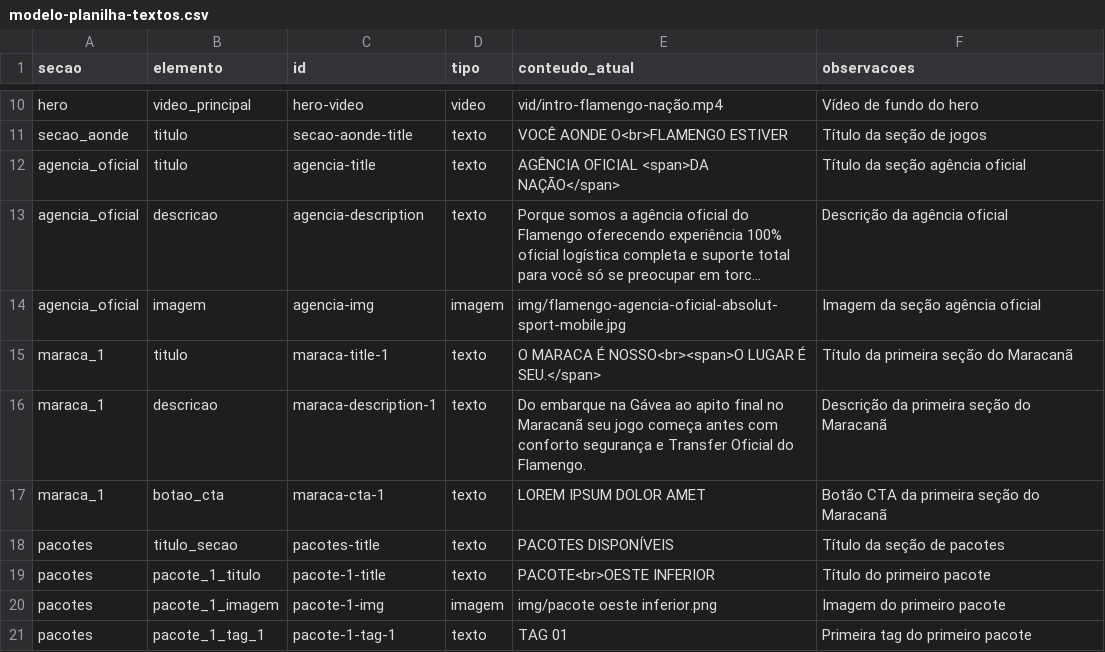
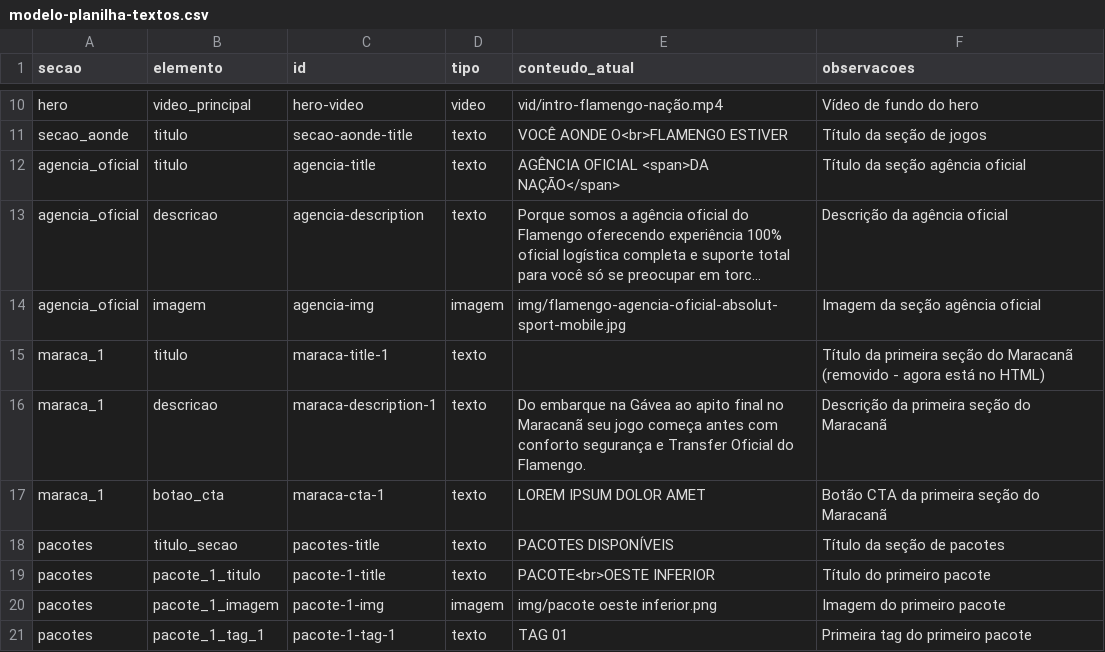
Before and after one commit to KarterDesign/landing-page-flamengo, a CSV file: modelo-planilha-textos.csv, drawn as a sheet; only a part is shown, gaps mark what is left out; long unchanged cells end in …; the diff names each change by its address in the sheet, - before the commit and + after, or states it on an @@ line.

Commit message:
fix: corrigir sobreposição dinâmica do maraca-title-1
- Resolver problema onde mudanças no maraca-title-1 eram sobrescritas pelo sistema dinâmico
- Remover entrada maraca-title-1 do CSV para evitar carregamento dinâmico
- Adicionar filtros no conteudoDinamico.js para pular maraca-title-1
- Manter conteúdo estático no HTML com layout de 3 linhas
- Garantir que estilos CSS específicos sejam aplicados corretamente

Arquivos modificados:
- modelo-planilha-textos.csv: remover conteúdo do maraca-title-1
- conteudoDinamico.js: adicionar filtros para pular maraca-title-1
- index.html: conteúdo estático já estava correto
- style.css: estilos específicos já estavam aplicados

Resultado: título 'O MARACA É NOSSO O LUGAR É SEU.' agora aparece permanentemente no formato de 3 linhas sem ser sobrescrito pelo sistema dinâmico.

```diff
--- a/modelo-planilha-textos.csv
+++ b/modelo-planilha-textos.csv
-E15 (conteudo_atual): O MARACA É NOSSO<br><span>O LUGAR É SEU.</span>
+E15 (conteudo_atual): (empty)
-F15 (observacoes): …do Maracanã
+F15 (observacoes): …do Maracanã (removido - agora está no HTML)
```
Also changed, not shown: 3 other files.
